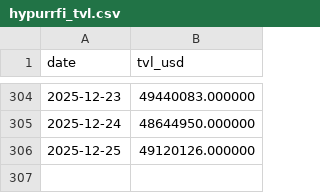
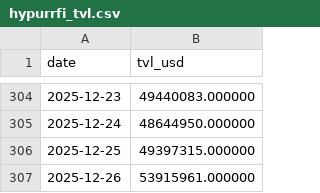
Before and after one commit to ktabes/dune-hypurrfi-analytics, a CSV file: data/hypurrfi_tvl.csv, drawn as a sheet; only a part is shown, gaps mark what is left out.

```diff
--- a/data/hypurrfi_tvl.csv
+++ b/data/hypurrfi_tvl.csv
@@ -305,2 +305,3 @@ date,tvl_usd
 2025-12-24,48644950.000000
-2025-12-25,49120126.000000
+2025-12-25,49397315.000000
+2025-12-26,53915961.000000
```
Also changed, not shown: data/hypurrfi_revenue.csv, 2 other files.
